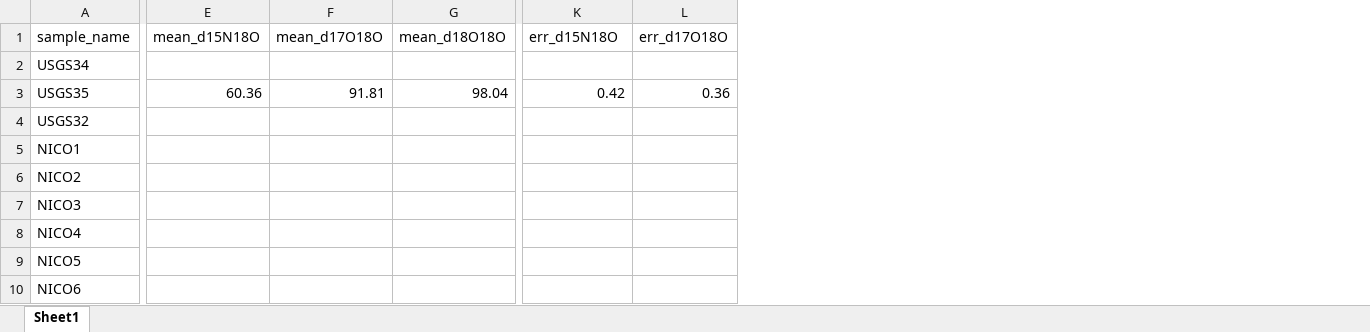
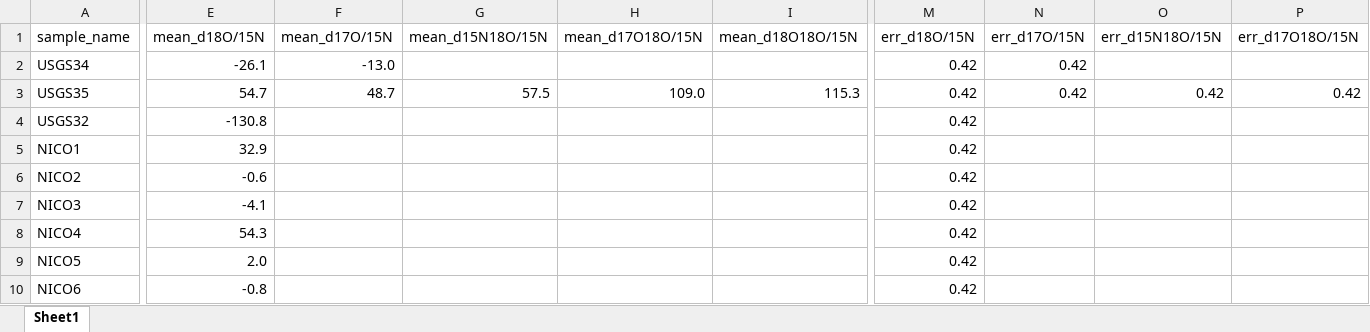
Before and after one commit to doc-past-team/Orbitrap, an Excel workbook: references_nitrate.xlsx, sheet Sheet1, drawn as a sheet; only a part is shown, gaps mark what is left out; values as stored, in another font and other column widths than the file's, no borders; removed rows and columns are numbered as before the commit, all else as after; the diff covers the shown part only; the diff names each change by its address in the sheet, - before the commit and + after, or states it on an @@ line.

Commit message:
Updated version of data processing scripts
Better treatment of uncertainties, removed conversion to M0 reference

```diff
--- a/references_nitrate.xlsx (sheet Sheet1)
+++ b/references_nitrate.xlsx (sheet Sheet1)
-column E (mean_d15N18O), row 3: 60.36
-column F (mean_d17O18O), row 3: 91.81
-column G (mean_d18O18O), row 3: 98.04
+column E (mean_d18O/15N), rows 2-10: -26.1 | 54.7 | -130.8 | 32.9 | -0.6 | -4.1 | 54.3 | 2.0 | -0.8
+column F (mean_d17O/15N), rows 2-3: -13.0 | 48.7
+column G (mean_d15N18O/15N), row 3: 57.5
+column H (mean_d17O18O/15N), row 3: 109.0
+column I (mean_d18O18O/15N), row 3: 115.3
+column M (err_d18O/15N), rows 2-10: all 0.42
-column L (err_d17O18O), row 3: 0.36
+column O (err_d15N18O/15N), row 3: 0.42
+column P (err_d17O18O/15N), row 3: 0.42
-N1: err_d15N18O
+N1: err_d17O/15N
-N2 (err_d17O/15N): (empty)
+N2 (err_d17O/15N): 0.42
```
Also changed, not shown: 1 edited cell elsewhere in this sheet, formulas that keep their value, 1 other file.
